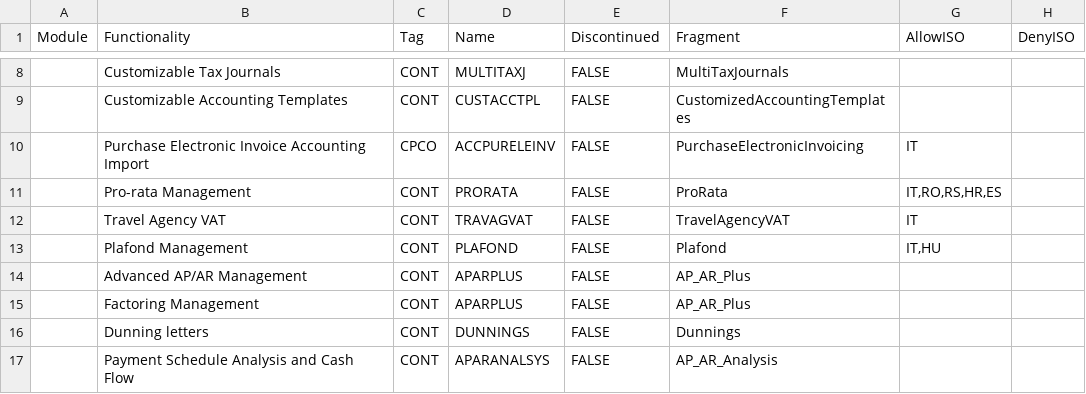
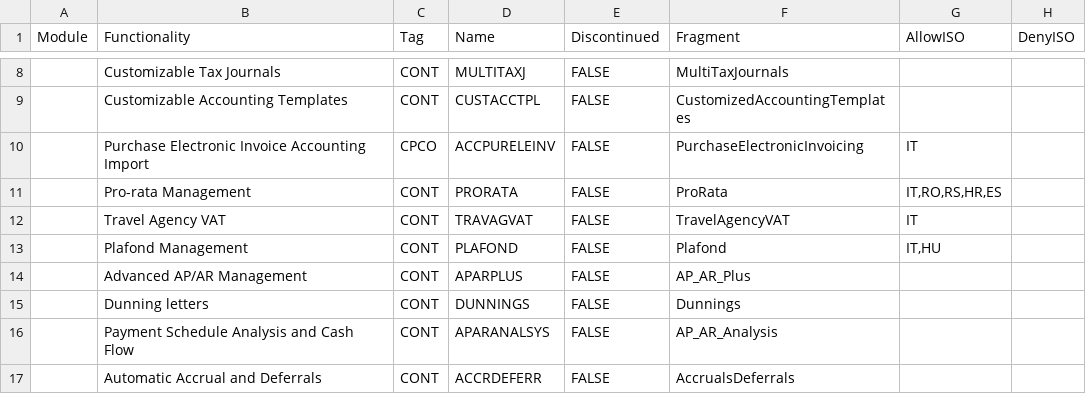
Before and after one commit to andrea-rinaldi-microarea/configurator, a CSV file: data/FeaturesList.csv, drawn as a sheet; only a part is shown, gaps mark what is left out; the shorter side is filled out with more unchanged rows; the diff names each change by its address in the sheet, - before the commit and + after, or states it on an @@ line.

```diff
--- a/data/FeaturesList.csv
+++ b/data/FeaturesList.csv
-row 15:  | Factoring Management | CONT | APARPLUS | FALSE | AP_AR_Plus
```
Also changed, not shown: data/Administration & Services.csv, data/Assembly & Materials.csv, 3 other files.
